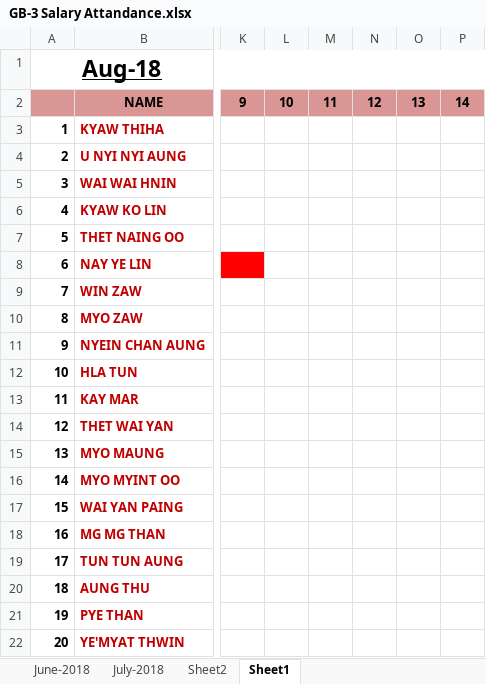
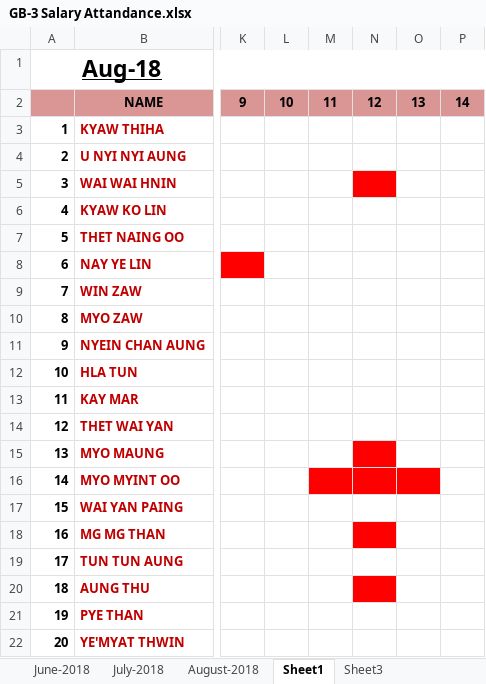
Before and after one commit to nwayoonyanmin/GoldenBrothersData, an Excel workbook: GB-3 Salary Attandance.xlsx, sheet Sheet1, drawn as a sheet; only a part is shown, gaps mark what is left out; values as stored, in another font and other column widths than the file's, no borders; the diff names each change by its address in the sheet, - before the commit and + after, or states it on an @@ line.

```diff
--- a/GB-3 Salary Attandance.xlsx (sheet Sheet1)
+++ b/GB-3 Salary Attandance.xlsx (sheet Sheet1)
-sheet tab: Sheet2
+sheet tab: August-2018
+sheet tab: Sheet3
-N5 fill: none
+N5 fill: #FF0000
-N15 fill: none
+N15 fill: #FF0000
-M16:O16 fill: none
+M16:O16 fill: #FF0000
-N18 fill: none
+N18 fill: #FF0000
-N20 fill: none
+N20 fill: #FF0000
```
Also changed, not shown: sheet August-2018, sheet July-2018, formulas that keep their value, 1 MONTH CREDIT.xlsx.
